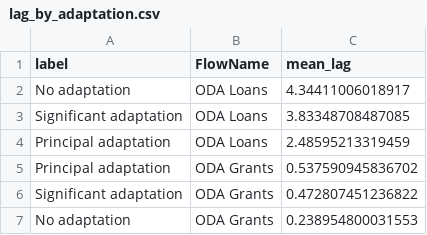
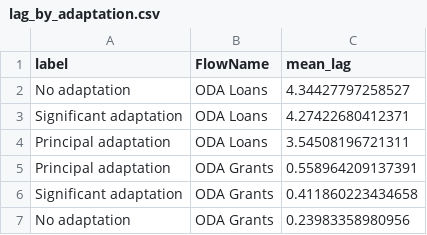
Before and after one commit to devinit/aid-debt-time-lag, a CSV file: output/lag_by_adaptation.csv, drawn as a sheet.

```diff
--- a/output/lag_by_adaptation.csv
+++ b/output/lag_by_adaptation.csv
@@ -1,7 +1,7 @@
 label,FlowName,mean_lag
-No adaptation,ODA Loans,4.34411006018917
-Significant adaptation,ODA Loans,3.83348708487085
-Principal adaptation,ODA Loans,2.48595213319459
-Principal adaptation,ODA Grants,0.537590945836702
-Significant adaptation,ODA Grants,0.472807451236822
-No adaptation,ODA Grants,0.238954800031553
+No adaptation,ODA Loans,4.34427797258527
+Significant adaptation,ODA Loans,4.27422680412371
+Principal adaptation,ODA Loans,3.54508196721311
+Principal adaptation,ODA Grants,0.558964209137391
+Significant adaptation,ODA Grants,0.411860223434658
+No adaptation,ODA Grants,0.23983358980956
```
Also changed, not shown: output/lag_by_donor.csv, output/lag_by_flow.csv, 28 other files.
